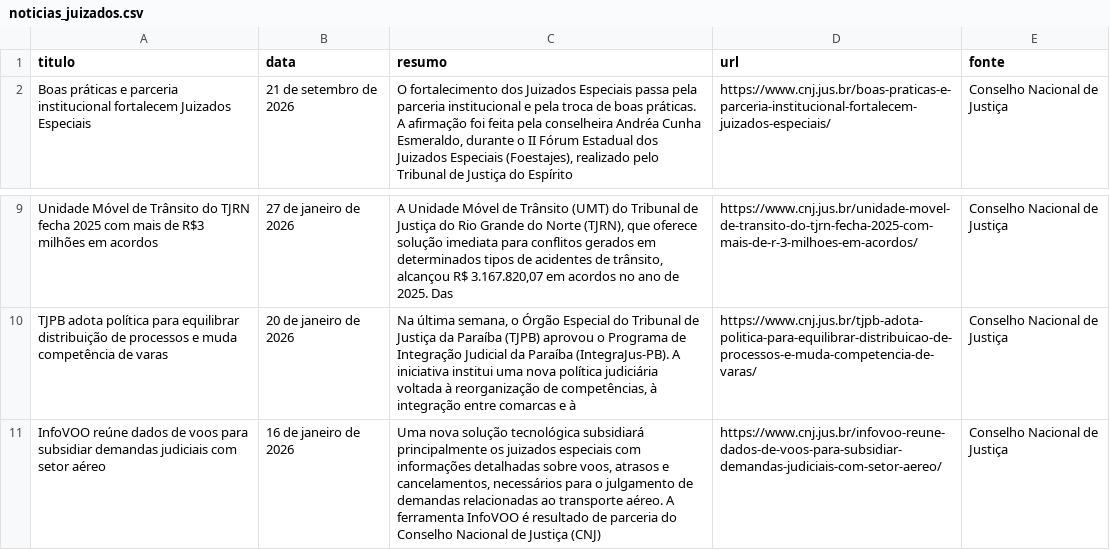
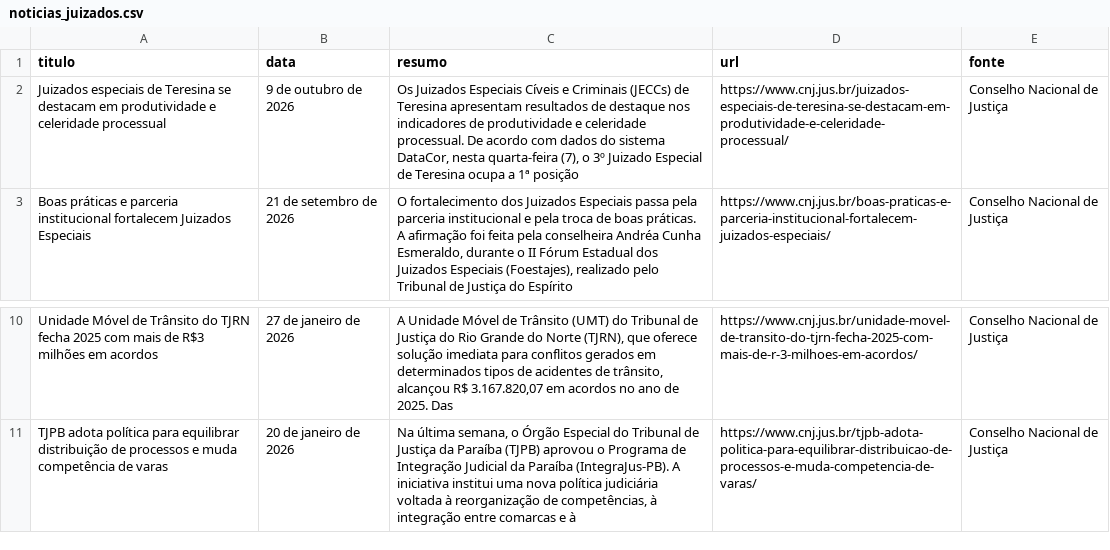
Before and after one commit to carmesquita/PB_Juizados_Especiais, a CSV file: data/processed/noticias_juizados.csv, drawn as a sheet; only a part is shown, gaps mark what is left out.

```diff
--- a/data/processed/noticias_juizados.csv
+++ b/data/processed/noticias_juizados.csv
@@ -1,2 +1,3 @@
 titulo,data,resumo,url,fonte
+Juizados especiais de Teresina se destacam em produtividade e celeridade processual,9 de outubro de 2026,"Os Juizados Especiais Cíveis e Criminais (JECCs) de Teresina apresentam resultados de destaque nos indicadores de produtividade e celeridade processual. De acordo com dados do sistema DataCor, nesta quarta-feira (7), o 3º Juizado Especial de Teresina ocupa a 1ª posição",https://www.cnj.jus.br/juizados-especiais-de-teresina-se-destacam-em-produtividade-e-celeridade-processual/,Conselho Nacional de Justiça
 Boas práticas e parceria institucional fortalecem Juizados Especiais,21 de setembro de 2026,"O fortalecimento dos Juizados Especiais passa pela parceria institucional e pela troca de boas práticas. A afirmação foi feita pela conselheira Andréa Cunha Esmeraldo, durante o II Fórum Estadual dos Juizados Especiais (Foestajes), realizado pelo Tribunal de Justiça do Espírito",https://www.cnj.jus.br/boas-praticas-e-parceria-institucional-fortalecem-juizados-especiais/,Conselho Nacional de Justiça
@@ -10,2 +11 @@ Unidade Móvel de Trânsito do TJRN fecha 2025 com mais de R$3 milhões em acord
 TJPB adota política para equilibrar distribuição de processos e muda competência de varas,20 de janeiro de 2026,"Na última semana, o Órgão Especial do Tribunal de Justiça da Paraíba (TJPB) aprovou o Programa de Integração Judicial da Paraíba (IntegraJus-PB). A iniciativa institui uma nova política judiciária voltada à reorganização de competências, à integração entre comarcas e à",https://www.cnj.jus.br/tjpb-adota-politica-para-equilibrar-distribuicao-de-processos-e-muda-competencia-de-varas/,Conselho Nacional de Justiça
-InfoVOO reúne dados de voos para subsidiar demandas judiciais com setor aéreo,16 de janeiro de 2026,"Uma nova solução tecnológica subsidiará principalmente os juizados especiais com informações detalhadas sobre voos, atrasos e cancelamentos, necessários para o julgamento de demandas relacionadas ao transporte aéreo. A ferramenta InfoVOO é resultado de parceria do Conselho Nacional de Justiça (CNJ)",https://www.cnj.jus.br/infovoo-reune-dados-de-voos-para-subsidiar-demandas-judiciais-com-setor-aereo/,Conselho Nacional de Justiça
```
Also changed, not shown: 16 other files.
